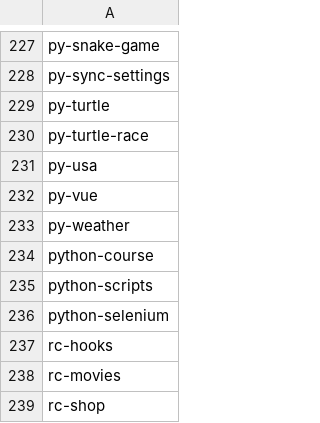
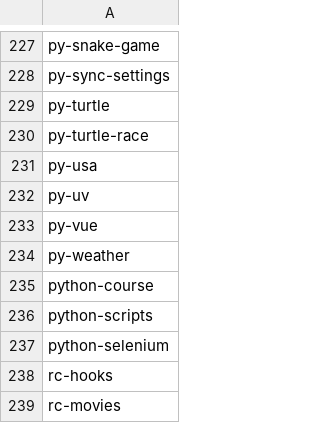
Before and after one commit to seriiserii825/py-bitbucket, a CSV file: github_repos.csv, drawn as a sheet; only a part is shown, gaps mark what is left out; the shorter side is filled out with more unchanged rows; the diff names each change by its address in the sheet, - before the commit and + after, or states it on an @@ line.

Commit message:
feat:                github repos

```diff
--- a/github_repos.csv
+++ b/github_repos.csv
+row 232: py-uv
```
Also changed, not shown: 2 other files.
